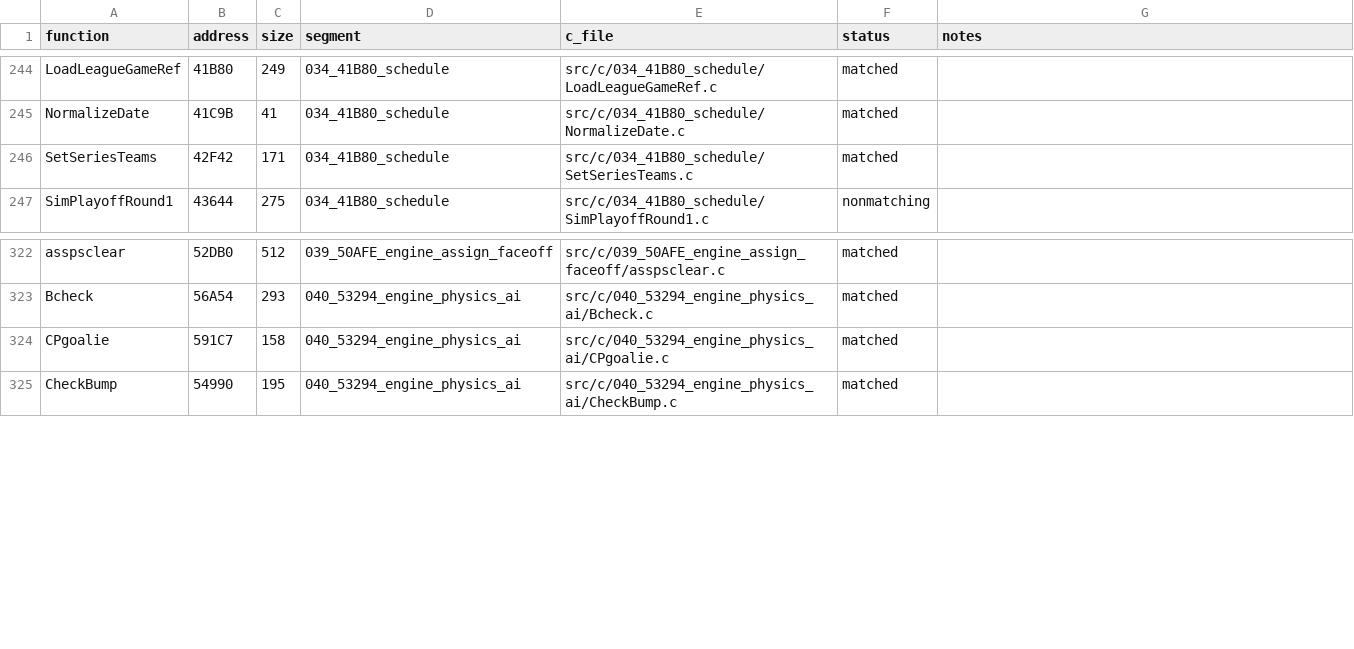
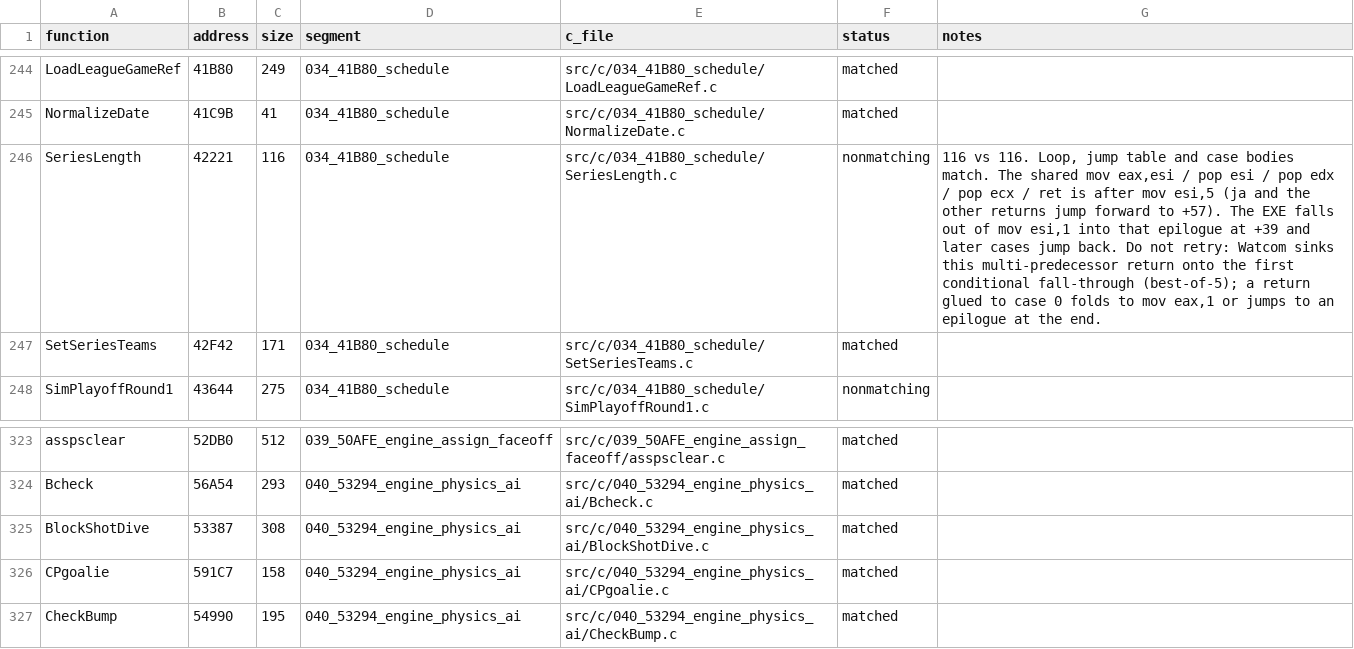
Before and after one commit to Mhopkinsinc/NHL95PC, a CSV file: tools/c_functions.csv, drawn as a sheet; only a part is shown, gaps mark what is left out; the diff names each change by its address in the sheet, - before the commit and + after, or states it on an @@ line.

```diff
--- a/tools/c_functions.csv
+++ b/tools/c_functions.csv
+row 246: SeriesLength | 42221 | 116 | 034_41B80_schedule | src/c/034_41B80_schedule/SeriesLength.c | nonmatching | 116 vs 116. Loop, jump table and case bodies match. The shared mov eax,esi / pop esi / pop edx / pop ecx / ret is after mov esi,5 (ja and the other returns jump forward to +57). The EXE falls out of mov esi,1 into that epilogue at +39 and later cases jump back. Do not retry: Watcom sinks this multi-predecessor return onto the first conditional fall-through (best-of-5); a return glued to case 0 folds to mov eax,1 or jumps to an epilogue at the end.
+row 325: BlockShotDive | 53387 | 308 | 040_53294_engine_physics_ai | src/c/040_53294_engine_physics_ai/BlockShotDive.c | matched
```
Also changed, not shown: 5 other files.
